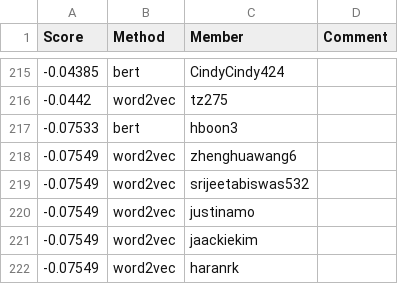
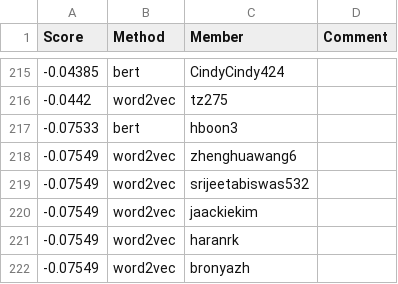
Before and after one commit to cornell-cs5740-sp24/leaderboards, a CSV file: a3/leaderboard_isol.csv, drawn as a sheet; only a part is shown, gaps mark what is left out; the shorter side is filled out with more unchanged rows; the diff covers the shown part only.

```diff
--- a/a3/leaderboard_isol.csv
+++ b/a3/leaderboard_isol.csv
@@ -219,3 +219,2 @@ Score,Method,Member,Comment
 -0.07549,word2vec,srijeetabiswas532,
--0.07549,word2vec,justinamo,
 -0.07549,word2vec,jaackiekim,
```
Also changed, not shown: 8 added rows, 7 removed rows and 1 edited cell elsewhere in this file.
